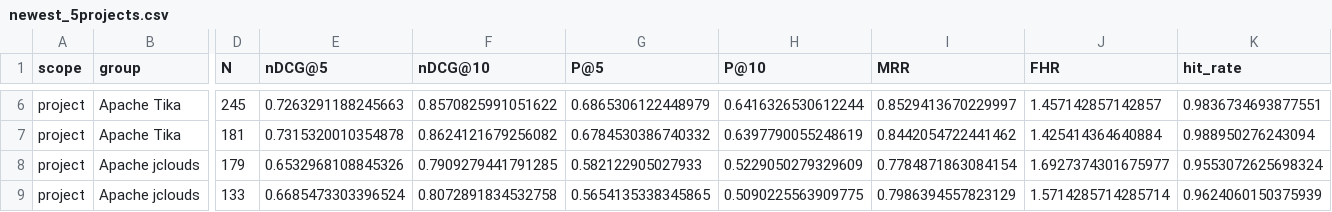
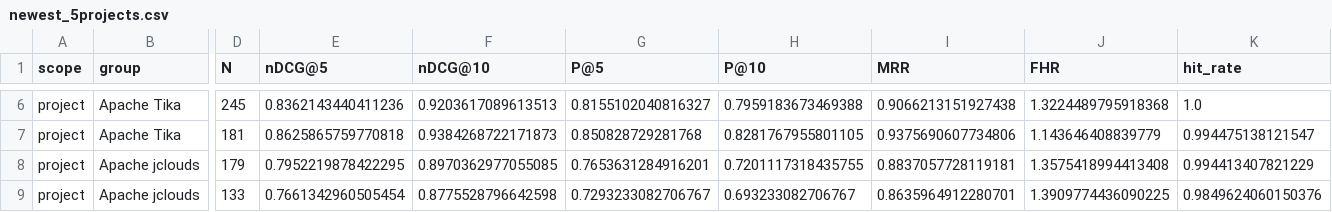
Before and after one commit to SoftHeinrich/maestro-study-analysis, a CSV file: outputs/newest_5projects.csv, drawn as a sheet; only a part is shown, gaps mark what is left out; the diff covers the shown part only; the diff names each change by its address in the sheet, - before the commit and + after, or states it on an @@ line.

```diff
--- a/outputs/newest_5projects.csv
+++ b/outputs/newest_5projects.csv
-E6 (nDCG@5): 0.7263291188245663
+E6 (nDCG@5): 0.8362143440411236
-F6 (nDCG@10): 0.8570825991051622
+F6 (nDCG@10): 0.9203617089613513
-G6 (P@5): 0.6865306122448979
+G6 (P@5): 0.8155102040816327
-H6 (P@10): 0.6416326530612244
+H6 (P@10): 0.7959183673469388
-I6 (MRR): 0.8529413670229997
+I6 (MRR): 0.9066213151927438
-J6 (FHR): 1.457142857142857
+J6 (FHR): 1.3224489795918368
-K6 (hit_rate): 0.9836734693877551
+K6 (hit_rate): 1.0
-E7 (nDCG@5): 0.7315320010354878
+E7 (nDCG@5): 0.8625865759770818
-F7 (nDCG@10): 0.8624121679256082
+F7 (nDCG@10): 0.9384268722171873
-G7 (P@5): 0.6784530386740332
+G7 (P@5): 0.850828729281768
-H7 (P@10): 0.6397790055248619
+H7 (P@10): 0.8281767955801105
-I7 (MRR): 0.8442054722441462
+I7 (MRR): 0.9375690607734806
-J7 (FHR): 1.425414364640884
+J7 (FHR): 1.143646408839779
-K7 (hit_rate): 0.988950276243094
+K7 (hit_rate): 0.994475138121547
-E8 (nDCG@5): 0.6532968108845326
+E8 (nDCG@5): 0.7952219878422295
-F8 (nDCG@10): 0.7909279441791285
+F8 (nDCG@10): 0.8970362977055085
-G8 (P@5): 0.582122905027933
+G8 (P@5): 0.7653631284916201
-H8 (P@10): 0.5229050279329609
+H8 (P@10): 0.7201117318435755
-I8 (MRR): 0.7784871863084154
+I8 (MRR): 0.8837057728119181
-J8 (FHR): 1.6927374301675977
+J8 (FHR): 1.3575418994413408
-K8 (hit_rate): 0.9553072625698324
+K8 (hit_rate): 0.994413407821229
-E9 (nDCG@5): 0.6685473303396524
+E9 (nDCG@5): 0.7661342960505454
-F9 (nDCG@10): 0.8072891834532758
+F9 (nDCG@10): 0.8775528796642598
-G9 (P@5): 0.5654135338345865
+G9 (P@5): 0.7293233082706767
-H9 (P@10): 0.5090225563909775
+H9 (P@10): 0.693233082706767
-I9 (MRR): 0.7986394557823129
+I9 (MRR): 0.8635964912280701
-J9 (FHR): 1.5714285714285714
+J9 (FHR): 1.3909774436090225
-K9 (hit_rate): 0.9624060150375939
+K9 (hit_rate): 0.9849624060150376
```
Also changed, not shown: 161 edited cells elsewhere in this file, outputs/pilot_hdfs.csv, 14 other files.
